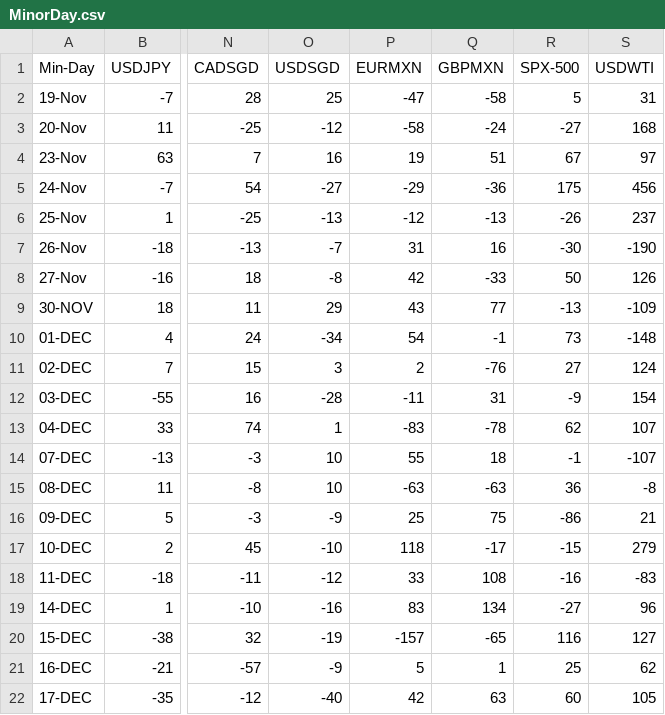
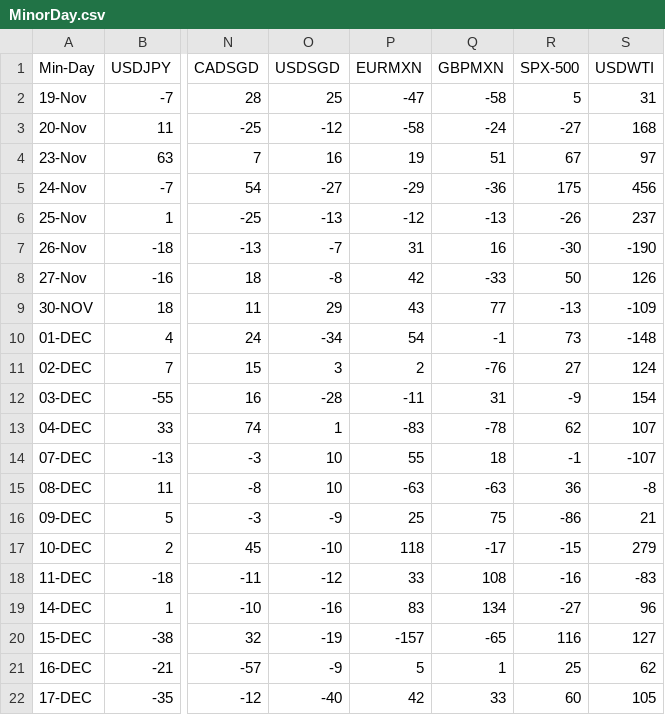
Before and after one commit to PP-Ram/FxData, a CSV file: Data/MinorDay.csv, drawn as a sheet; only a part is shown, gaps mark what is left out; the diff names each change by its address in the sheet, - before the commit and + after, or states it on an @@ line.

Commit message:
From UK APP

```diff
--- a/Data/MinorDay.csv
+++ b/Data/MinorDay.csv
-Q22 (GBPMXN): 63
+Q22 (GBPMXN): 33
```
